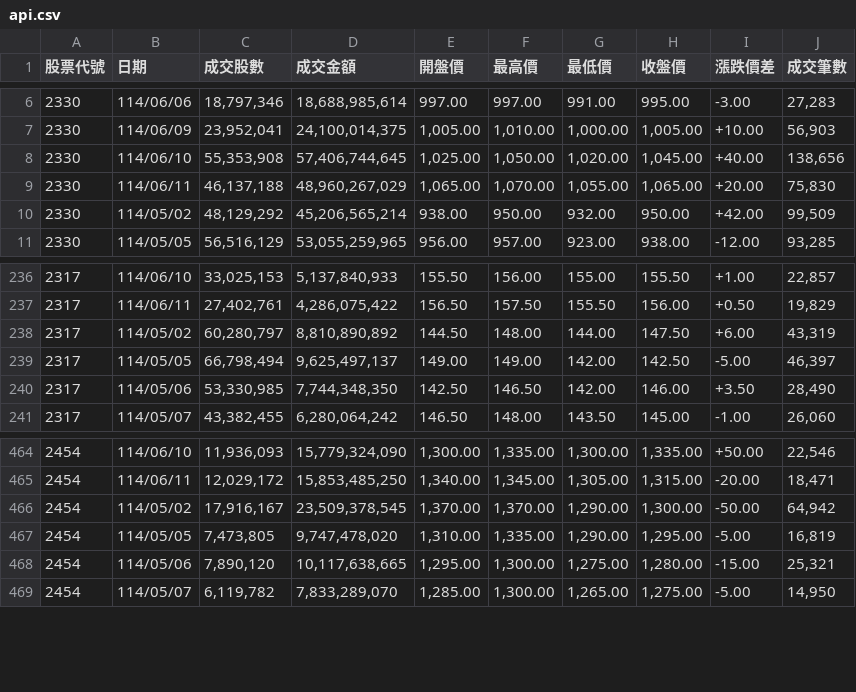
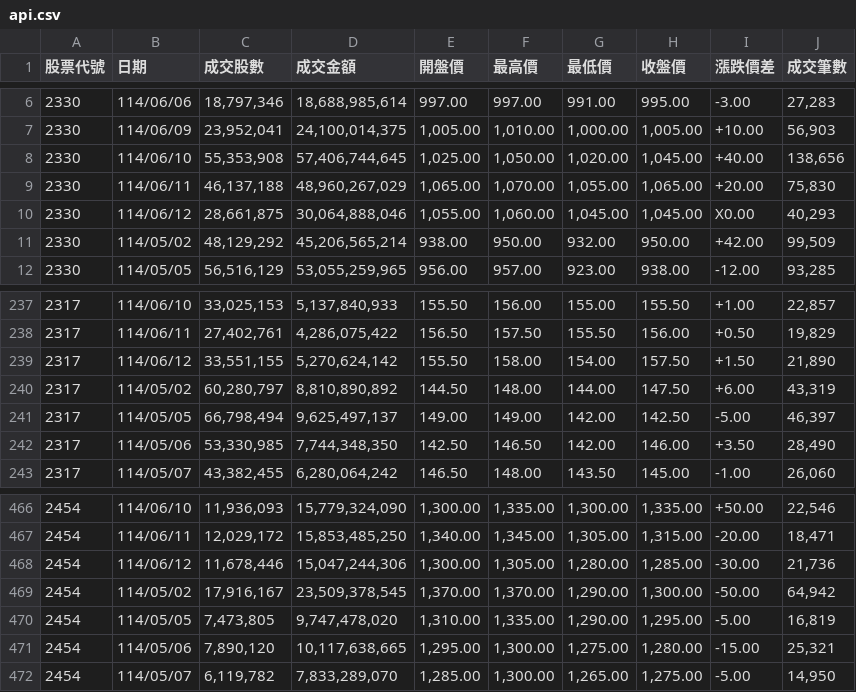
Before and after one commit to niansia/1113354, a CSV file: api.csv, drawn as a sheet; only a part is shown, gaps mark what is left out; the diff names each change by its address in the sheet, - before the commit and + after, or states it on an @@ line.

```diff
--- a/api.csv
+++ b/api.csv
+row 10: 2330 | 114/06/12 | 28,661,875 | 30,064,888,046 | 1,055.00 | 1,060.00 | 1,045.00 | 1,045.00 | X0.00 | 40,293
+row 239: 2317 | 114/06/12 | 33,551,155 | 5,270,624,142 | 155.50 | 158.00 | 154.00 | 157.50 | +1.50 | 21,890
+row 468: 2454 | 114/06/12 | 11,678,446 | 15,047,244,306 | 1,300.00 | 1,305.00 | 1,280.00 | 1,285.00 | -30.00 | 21,736
```
